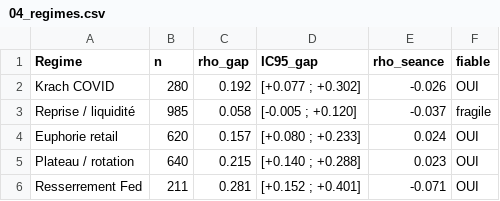
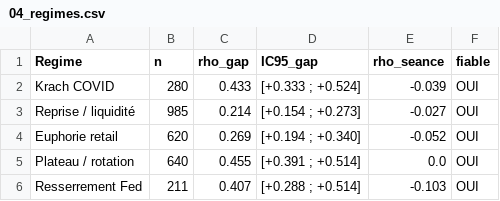
Before and after one commit to skanderkammoun/sentiment-investment-strategies, a CSV file: docs/04_regimes.csv, drawn as a sheet.

```diff
--- a/docs/04_regimes.csv
+++ b/docs/04_regimes.csv
@@ -1,6 +1,6 @@
 Regime,n,rho_gap,IC95_gap,rho_seance,fiable
-Krach COVID,280,0.192,[+0.077 ; +0.302],-0.026,OUI
-Reprise / liquidité,985,0.058,[-0.005 ; +0.120],-0.037,fragile
-Euphorie retail,620,0.157,[+0.080 ; +0.233],0.024,OUI
-Plateau / rotation,640,0.215,[+0.140 ; +0.288],0.023,OUI
-Resserrement Fed,211,0.281,[+0.152 ; +0.401],-0.071,OUI
+Krach COVID,280,0.433,[+0.333 ; +0.524],-0.039,OUI
+Reprise / liquidité,985,0.214,[+0.154 ; +0.273],-0.027,OUI
+Euphorie retail,620,0.269,[+0.194 ; +0.340],-0.052,OUI
+Plateau / rotation,640,0.455,[+0.391 ; +0.514],0.0,OUI
+Resserrement Fed,211,0.407,[+0.288 ; +0.514],-0.103,OUI
```
Also changed, not shown: docs/04_correlations_statut.csv, docs/06_walkforward_synthese.csv, 30 other files.
